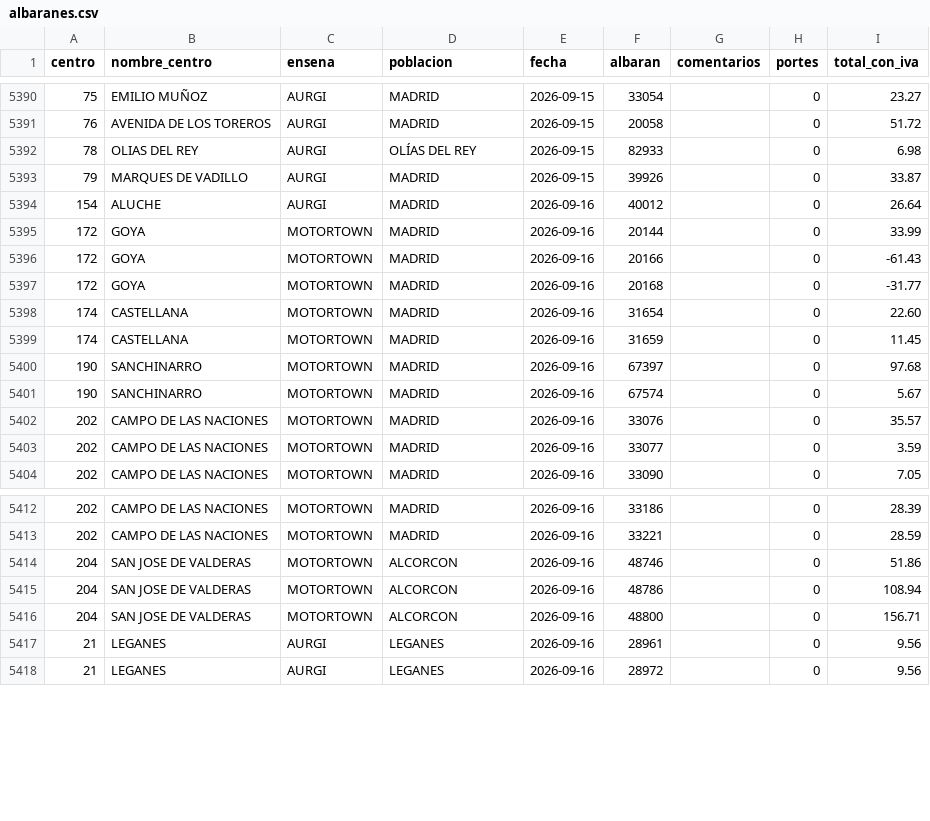
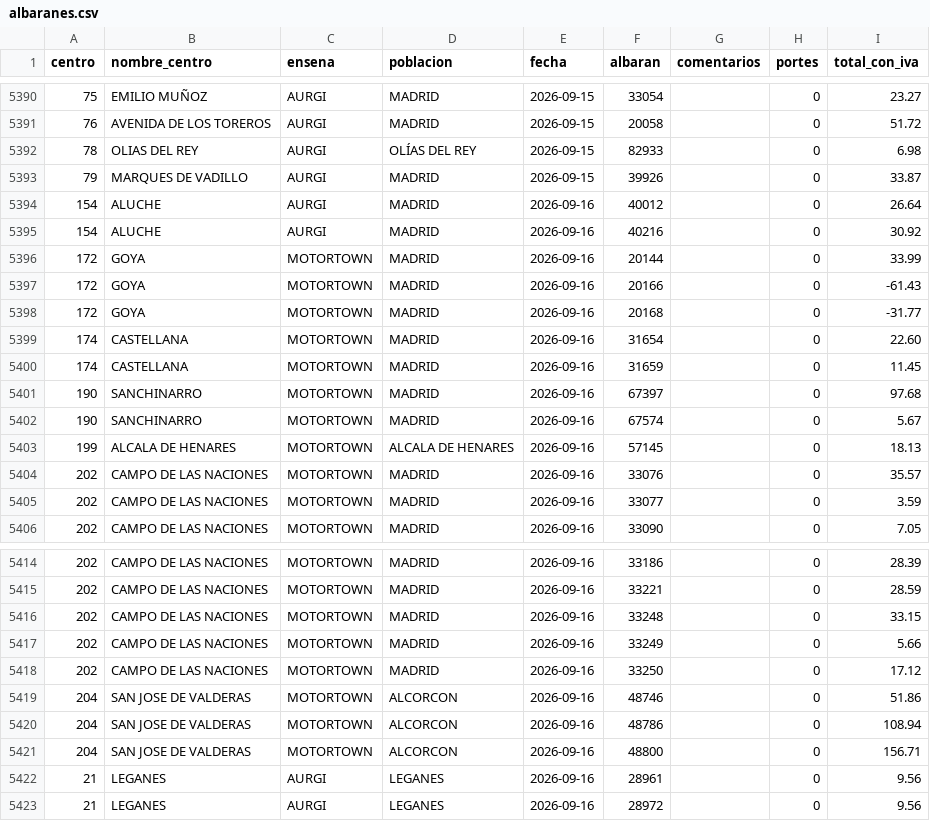
Before and after one commit to rebedoalejandro-alt/compras-ad360, a CSV file: datos/albaranes.csv, drawn as a sheet; only a part is shown, gaps mark what is left out; the diff names each change by its address in the sheet, - before the commit and + after, or states it on an @@ line.

Commit message:
Compras al 2026-09-16: 8194 lineas, 5467 albaranes

```diff
--- a/datos/albaranes.csv
+++ b/datos/albaranes.csv
+row 5395: 154 | ALUCHE | AURGI | MADRID | 2026-09-16 | 40216 |  | 0 | 30.92
+row 5403: 199 | ALCALA DE HENARES | MOTORTOWN | ALCALA DE HENARES | 2026-09-16 | 57145 |  | 0 | 18.13
+row 5416: 202 | CAMPO DE LAS NACIONES | MOTORTOWN | MADRID | 2026-09-16 | 33248 |  | 0 | 33.15
+row 5417: 202 | CAMPO DE LAS NACIONES | MOTORTOWN | MADRID | 2026-09-16 | 33249 |  | 0 | 5.66
+row 5418: 202 | CAMPO DE LAS NACIONES | MOTORTOWN | MADRID | 2026-09-16 | 33250 |  | 0 | 17.12
```
Also changed, not shown: datos/lineas.csv, 2 other files.
